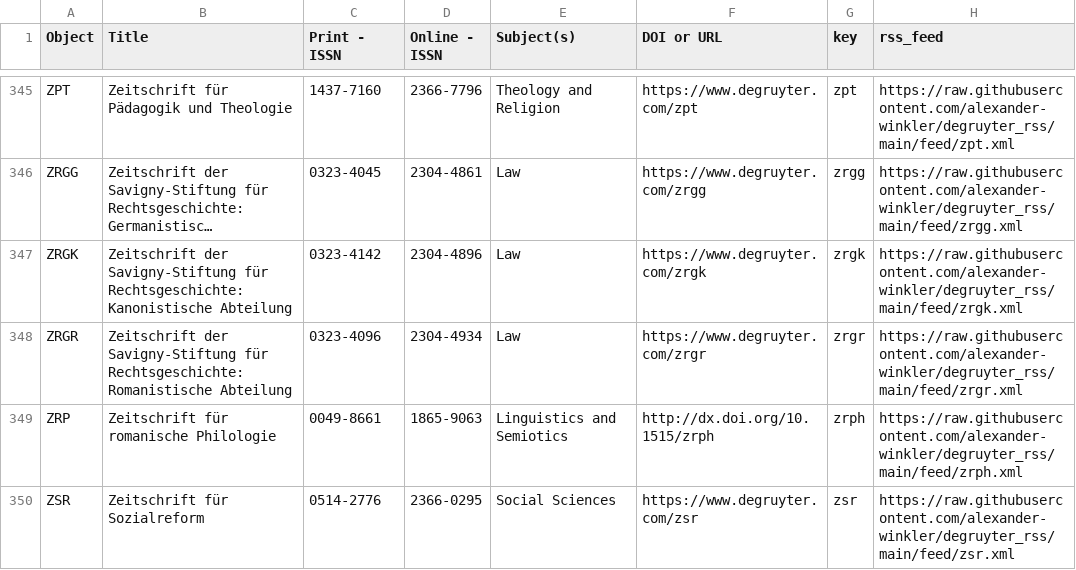
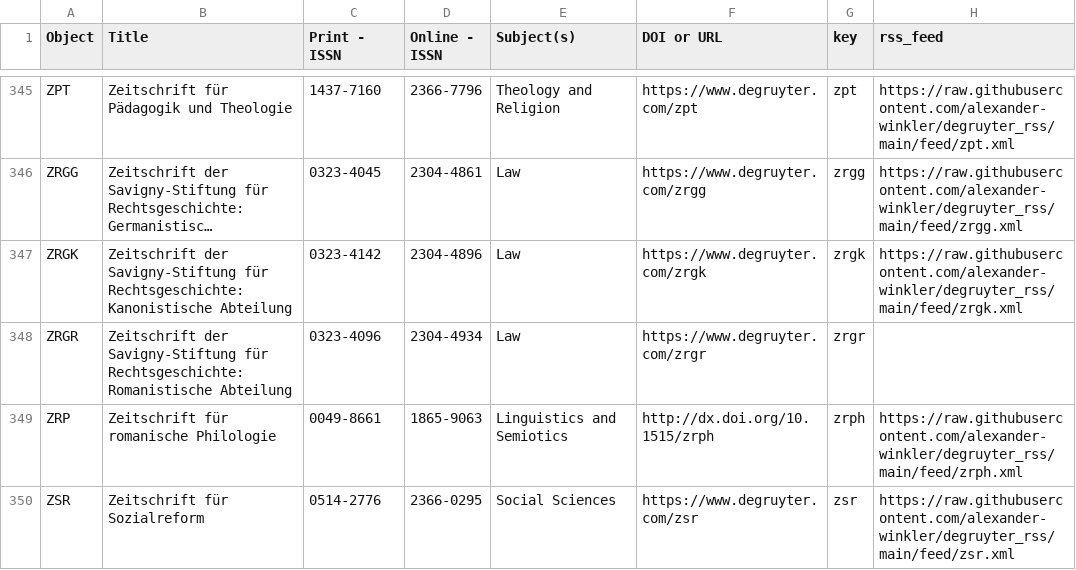
Before and after one commit to alexander-winkler/degruyter_rss, a CSV file: feed_list.csv, drawn as a sheet; only a part is shown, gaps mark what is left out; long unchanged cells end in …; the diff names each change by its address in the sheet, - before the commit and + after, or states it on an @@ line.

```diff
--- a/feed_list.csv
+++ b/feed_list.csv
-H348 (rss_feed): https://raw.githubusercontent.com/alexander-winkler/degruyter_rss/main/feed/zrgr.xml
+H348 (rss_feed): (empty)
```
Also changed, not shown: 3 other files.
